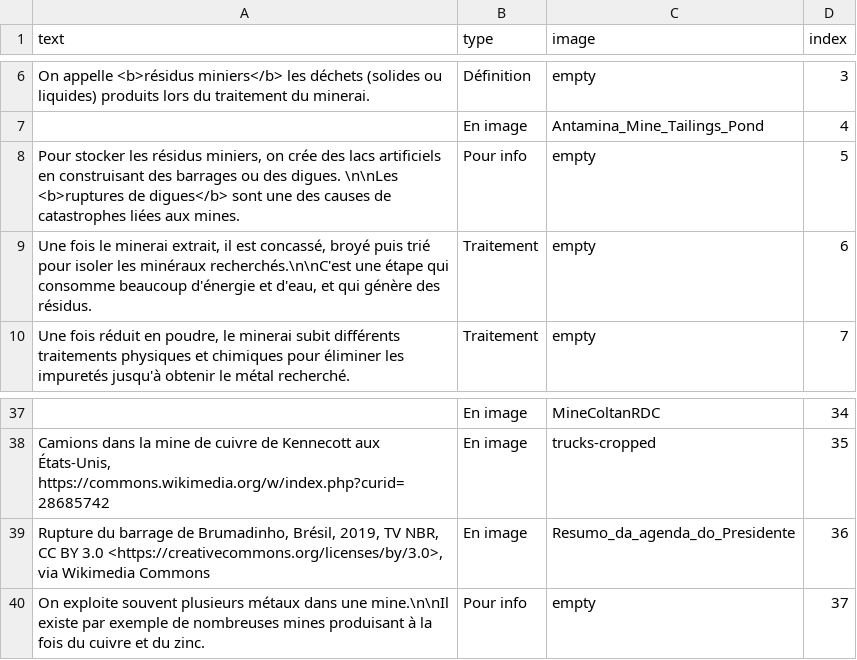
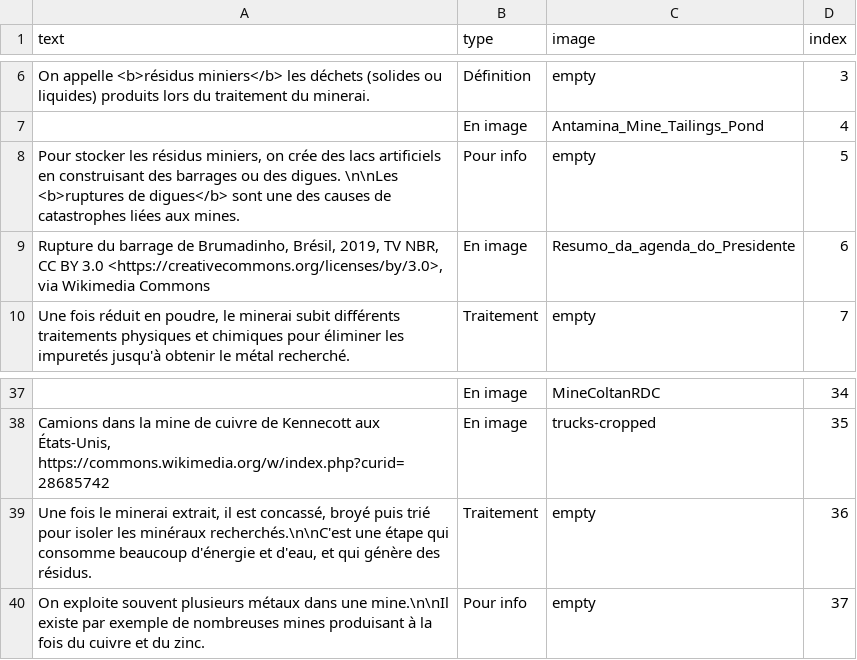
Before and after one commit to inrialearninglab/PhoneImpact, a CSV file: data/csv/malus.csv, drawn as a sheet; only a part is shown, gaps mark what is left out.

Commit message:
AJout de l'image de la rupture de digue en 6/6

```diff
--- a/data/csv/malus.csv
+++ b/data/csv/malus.csv
@@ -8,3 +8,3 @@ text,type,image,index
 "Pour stocker les résidus miniers, on crée des lacs artificiels en construisant des barrages ou des digues. \n\nLes <b>ruptures de digues</b> sont une des causes de catastrophes liées aux mines.",Pour info,"empty",5
-"Une fois le minerai extrait, il est concassé, broyé puis trié pour isoler les minéraux recherchés.\n\nC'est une étape qui consomme beaucoup d'énergie et d'eau, et qui génère des résidus.",Traitement,"empty",6
+"Rupture du barrage de Brumadinho, Brésil, 2019, TV NBR, CC BY 3.0 <https://creativecommons.org/licenses/by/3.0>, via Wikimedia Commons",En image,"Resumo_da_agenda_do_Presidente",6
 "Une fois réduit en poudre, le minerai subit différents traitements physiques et chimiques pour éliminer les impuretés jusqu'à obtenir le métal recherché.", Traitement,"empty",7
@@ -38,3 +38,3 @@ text,type,image,index
 "Camions dans la mine de cuivre de Kennecott aux États-Unis, https://commons.wikimedia.org/w/index.php?curid=28685742",En image,"trucks-cropped",35
-"Rupture du barrage de Brumadinho, Brésil, 2019, TV NBR, CC BY 3.0 <https://creativecommons.org/licenses/by/3.0>, via Wikimedia Commons",En image,"Resumo_da_agenda_do_Presidente",36
+"Une fois le minerai extrait, il est concassé, broyé puis trié pour isoler les minéraux recherchés.\n\nC'est une étape qui consomme beaucoup d'énergie et d'eau, et qui génère des résidus.",Traitement,"empty",36
 "On exploite souvent plusieurs métaux dans une mine.\n\nIl existe par exemple de nombreuses mines produisant à la fois du cuivre et du zinc.",Pour info,"empty",37
```
Also changed, not shown: 3 other files.
